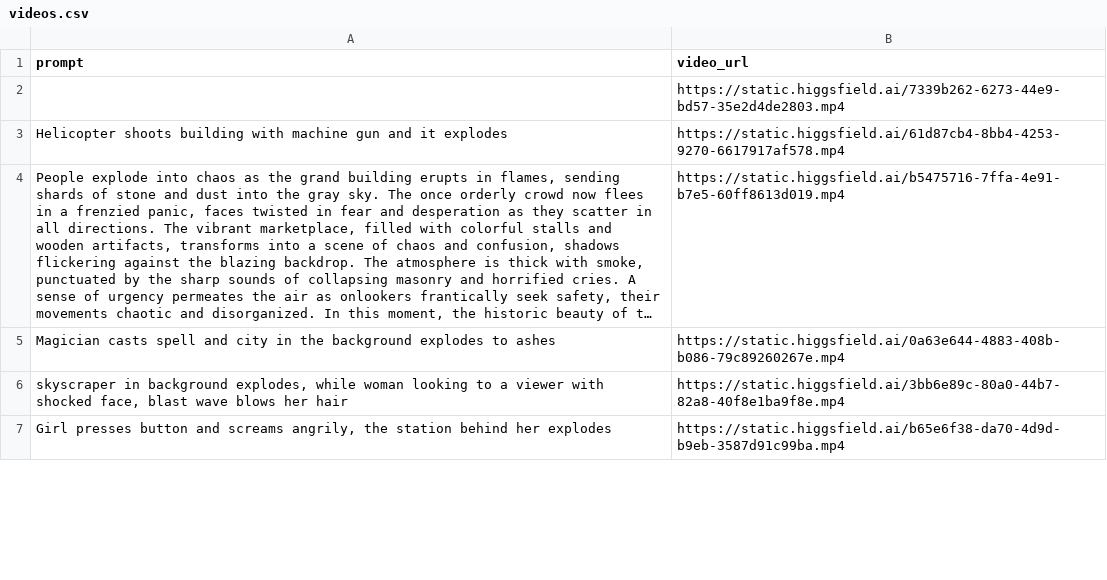
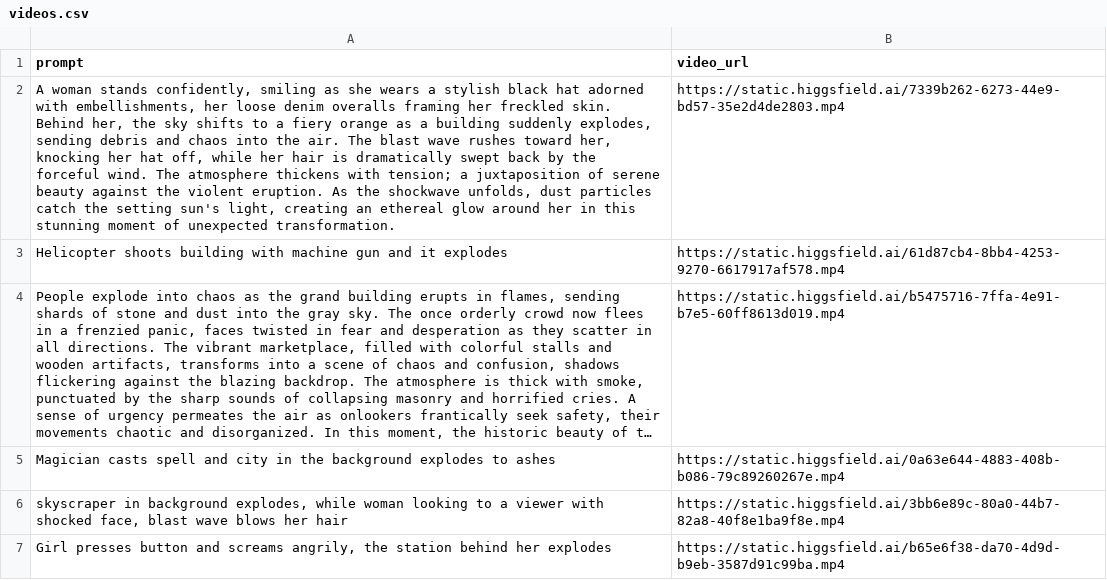
Before and after one commit to codinnovate/HiggsFieldAI, a CSV file: Viral/Building Explosion/videos.csv, drawn as a sheet; only a part is shown; long unchanged cells end in …; the diff names each change by its address in the sheet, - before the commit and + after, or states it on an @@ line.

```diff
--- a/Viral/Building Explosion/videos.csv
+++ b/Viral/Building Explosion/videos.csv
-A2 (prompt): (empty)
+A2 (prompt): A woman stands confidently, smiling as she wears a stylish black hat adorned with embellishments, her loose denim overalls framing her freckled skin. Behind her, the sky shifts to a fiery orange as a building suddenly explodes, sending debris and chaos into the air. The blast wave rushes toward her, knocking her hat off, while her hair is dramatically swept back by the forceful wind. The atmosphere thickens with tension; a juxtaposition of serene beauty against the violent eruption. As the shockwave unfolds, dust particles catch the setting sun's light, creating an ethereal glow around her in this stunning moment of unexpected transformation.
```
Also changed, not shown: Commercial/Outfit Check/videos.csv, Commercial/Outfit Switch/videos.csv, 14 other files.
